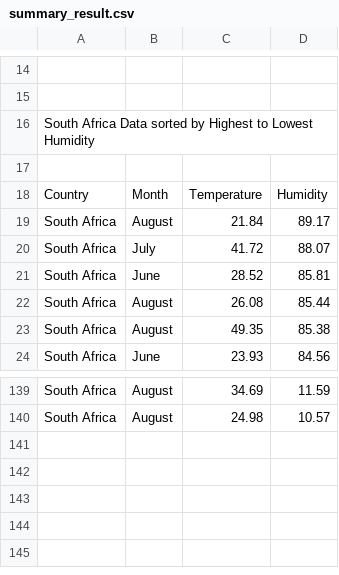
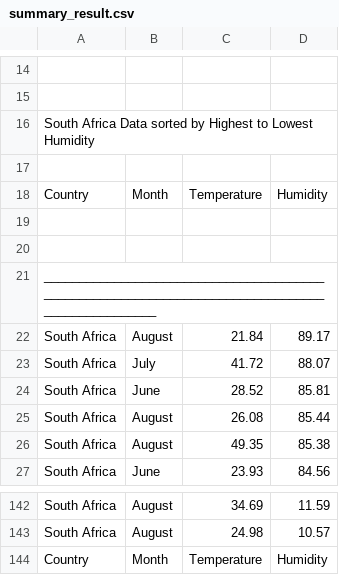
Before and after one commit to tifarekaseke/lab-1_sateliteDataAnalysis, a CSV file: analyzed_data/summary_result.csv, drawn as a sheet; only a part is shown, gaps mark what is left out; the diff names each change by its address in the sheet, - before the commit and + after, or states it on an @@ line.

```diff
--- a/analyzed_data/summary_result.csv
+++ b/analyzed_data/summary_result.csv
+row 19: (empty)
+row 20: (empty)
+row 21: ________________________________________________________________________________________________
+row 144: Country | Month | Temperature | Humidity
```
Also changed, not shown: 2 other files.
